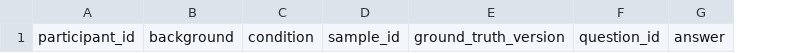
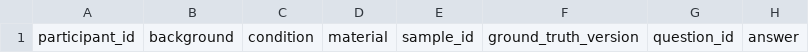
Before and after one commit to MrEcho114/PrivacyTrace, a CSV file: evidence/user-study.template.csv, drawn as a sheet; only a part is shown; the diff names each change by its address in the sheet, - before the commit and + after, or states it on an @@ line.

```diff
--- a/evidence/user-study.template.csv
+++ b/evidence/user-study.template.csv
+column D, row 1: material
```
Also changed, not shown: evidence/synthetic/user-study.csv, 12 other files.
